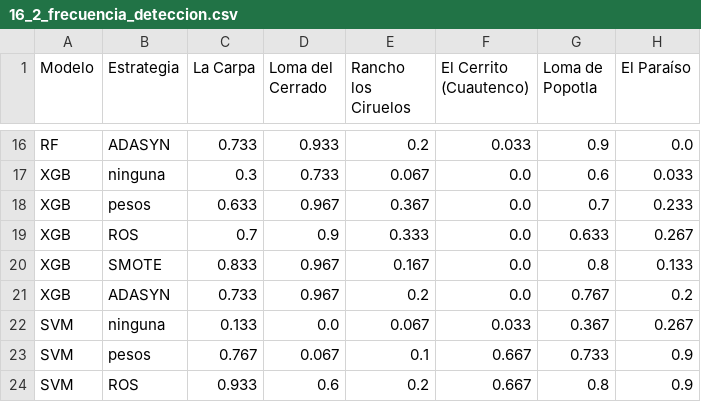
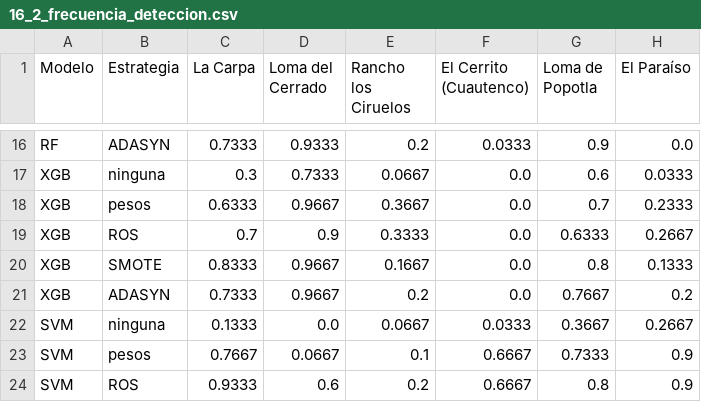
Before and after one commit to leyanetalvarez/marginacion_cuernavaca_especialidad, a CSV file: resultados/16_2_frecuencia_deteccion.csv, drawn as a sheet; only a part is shown, gaps mark what is left out; the diff covers the shown part only; the diff names each change by its address in the sheet, - before the commit and + after, or states it on an @@ line.

```diff
--- a/resultados/16_2_frecuencia_deteccion.csv
+++ b/resultados/16_2_frecuencia_deteccion.csv
-C16 (La Carpa): 0.733
+C16 (La Carpa): 0.7333
-D16 (Loma del Cerrado): 0.933
+D16 (Loma del Cerrado): 0.9333
-F16 (El Cerrito (Cuautenco)): 0.033
+F16 (El Cerrito (Cuautenco)): 0.0333
-D17 (Loma del Cerrado): 0.733
+D17 (Loma del Cerrado): 0.7333
-E17 (Rancho los Ciruelos): 0.067
+E17 (Rancho los Ciruelos): 0.0667
-H17 (El Paraíso): 0.033
+H17 (El Paraíso): 0.0333
-C18 (La Carpa): 0.633
+C18 (La Carpa): 0.6333
-D18 (Loma del Cerrado): 0.967
+D18 (Loma del Cerrado): 0.9667
-E18 (Rancho los Ciruelos): 0.367
+E18 (Rancho los Ciruelos): 0.3667
-H18 (El Paraíso): 0.233
+H18 (El Paraíso): 0.2333
-E19 (Rancho los Ciruelos): 0.333
+E19 (Rancho los Ciruelos): 0.3333
-G19 (Loma de Popotla): 0.633
+G19 (Loma de Popotla): 0.6333
-H19 (El Paraíso): 0.267
+H19 (El Paraíso): 0.2667
-C20 (La Carpa): 0.833
+C20 (La Carpa): 0.8333
-D20:D21 (Loma del Cerrado): 0.967
+D20:D21 (Loma del Cerrado): 0.9667
-E20 (Rancho los Ciruelos): 0.167
+E20 (Rancho los Ciruelos): 0.1667
-H20 (El Paraíso): 0.133
+H20 (El Paraíso): 0.1333
-C21 (La Carpa): 0.733
+C21 (La Carpa): 0.7333
-G21 (Loma de Popotla): 0.767
+G21 (Loma de Popotla): 0.7667
-C22 (La Carpa): 0.133
+C22 (La Carpa): 0.1333
-E22 (Rancho los Ciruelos): 0.067
+E22 (Rancho los Ciruelos): 0.0667
-F22 (El Cerrito (Cuautenco)): 0.033
+F22 (El Cerrito (Cuautenco)): 0.0333
-G22 (Loma de Popotla): 0.367
+G22 (Loma de Popotla): 0.3667
-H22 (El Paraíso): 0.267
+H22 (El Paraíso): 0.2667
-C23 (La Carpa): 0.767
+C23 (La Carpa): 0.7667
-D23 (Loma del Cerrado): 0.067
+D23 (Loma del Cerrado): 0.0667
-F23:F24 (El Cerrito (Cuautenco)): 0.667
+F23:F24 (El Cerrito (Cuautenco)): 0.6667
-G23 (Loma de Popotla): 0.733
+G23 (Loma de Popotla): 0.7333
-C24 (La Carpa): 0.933
+C24 (La Carpa): 0.9333
```
Also changed, not shown: 48 edited cells elsewhere in this file, resultados/16_1_linea_base.csv, resultados/16_2_estabilidad.csv, 5 other files.
